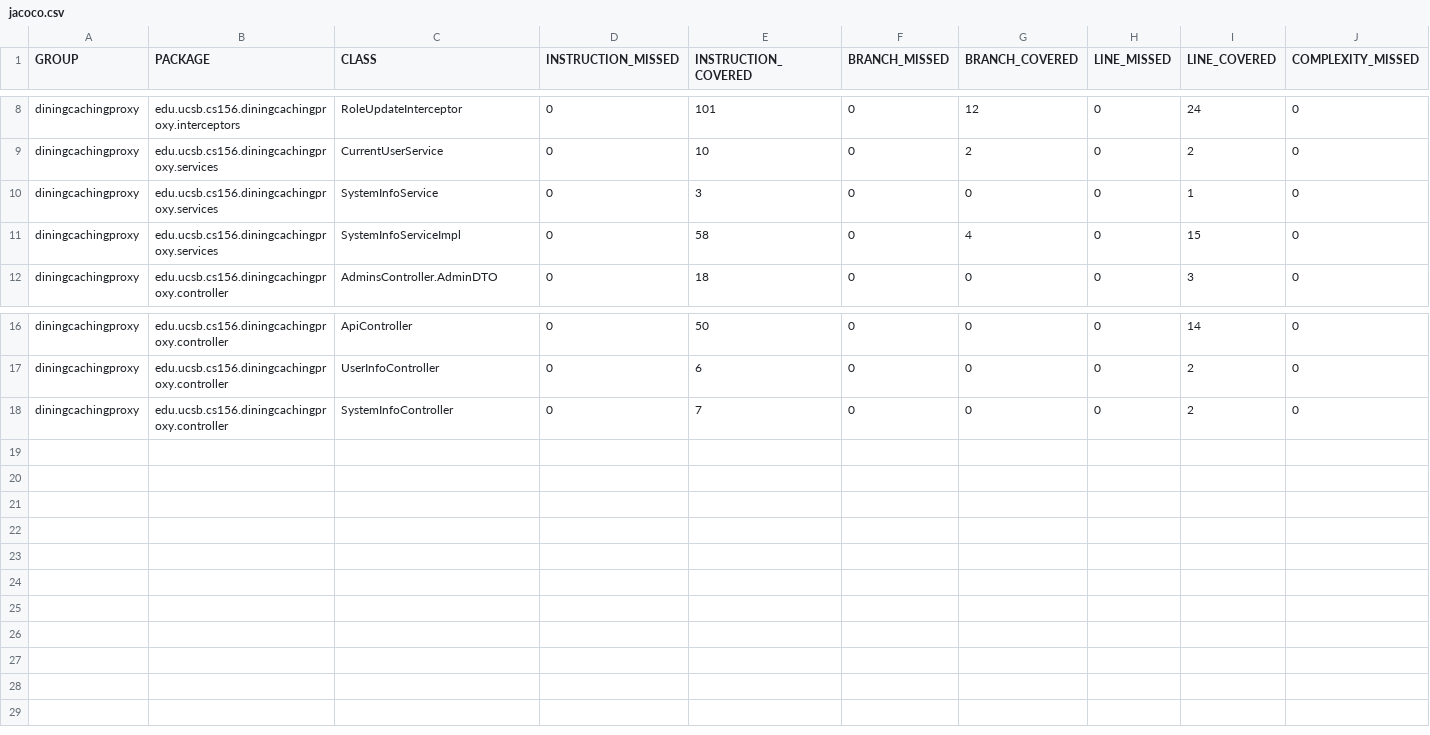
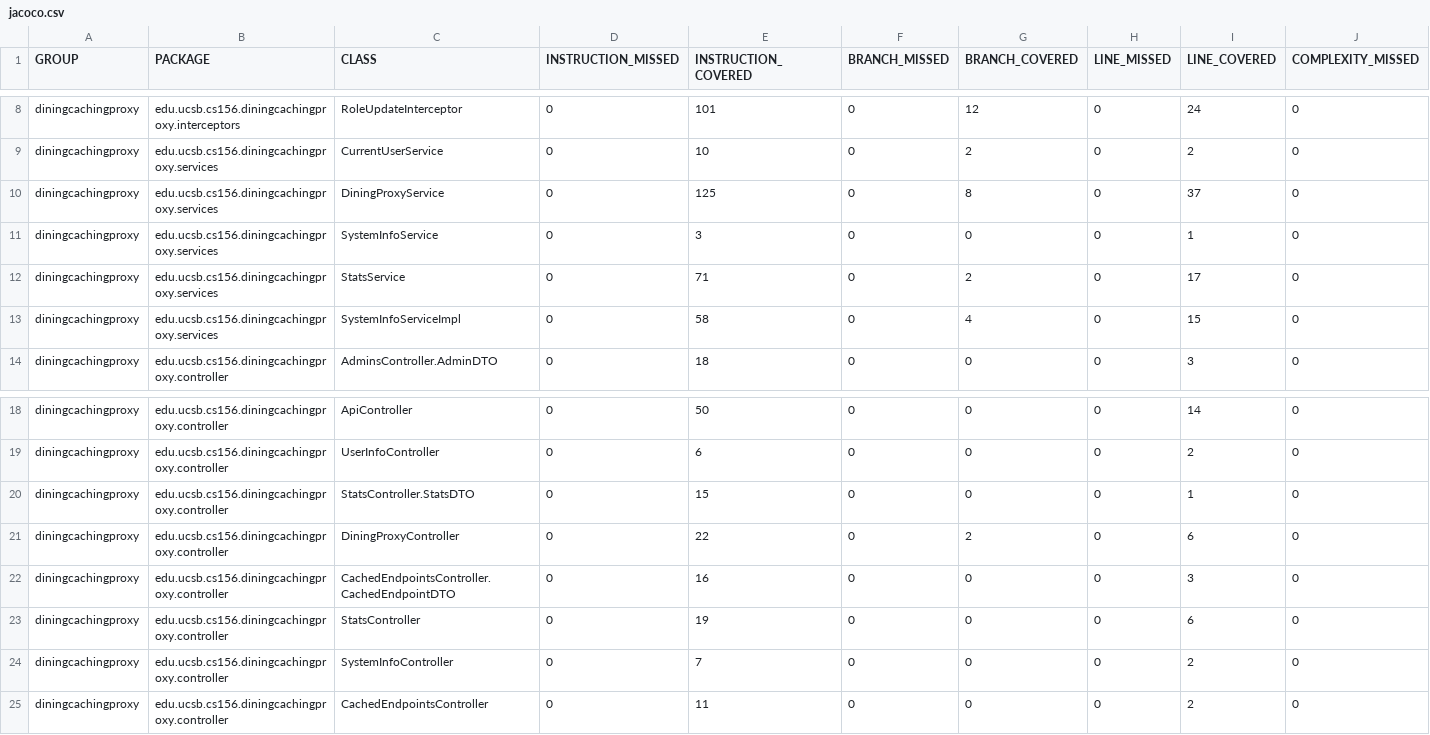
Before and after one commit to ucsb-cs156/proj-dining-caching-proxy, a CSV file: jacoco/jacoco.csv, drawn as a sheet; only a part is shown, gaps mark what is left out; rows hold the shown columns only; the diff names each change by its address in the sheet, - before the commit and + after, or states it on an @@ line.

Commit message:
Deploying to gh-pages from @ ucsb-cs156/proj-dining-caching-proxy@3a91ffb65985a4e2dfb9530453a995ba7b6ac7a2 🚀

```diff
--- a/jacoco/jacoco.csv
+++ b/jacoco/jacoco.csv
+row 10: diningcachingproxy | edu.ucsb.cs156.diningcachingproxy.services | DiningProxyService | 0 | 125 | 0 | 8 | 0 | 37 | 0
+row 12: diningcachingproxy | edu.ucsb.cs156.diningcachingproxy.services | StatsService | 0 | 71 | 0 | 2 | 0 | 17 | 0
+row 20: diningcachingproxy | edu.ucsb.cs156.diningcachingproxy.controller | StatsController.StatsDTO | 0 | 15 | 0 | 0 | 0 | 1 | 0
+row 21: diningcachingproxy | edu.ucsb.cs156.diningcachingproxy.controller | DiningProxyController | 0 | 22 | 0 | 2 | 0 | 6 | 0
+row 22: diningcachingproxy | edu.ucsb.cs156.diningcachingproxy.controller | CachedEndpointsController.CachedEndpointDTO | 0 | 16 | 0 | 0 | 0 | 3 | 0
+row 23: diningcachingproxy | edu.ucsb.cs156.diningcachingproxy.controller | StatsController | 0 | 19 | 0 | 0 | 0 | 6 | 0
+row 25: diningcachingproxy | edu.ucsb.cs156.diningcachingproxy.controller | CachedEndpointsController | 0 | 11 | 0 | 0 | 0 | 2 | 0
```
Also changed, not shown: 19 other files.
